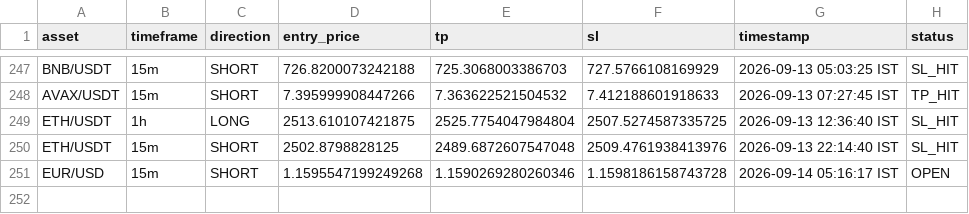
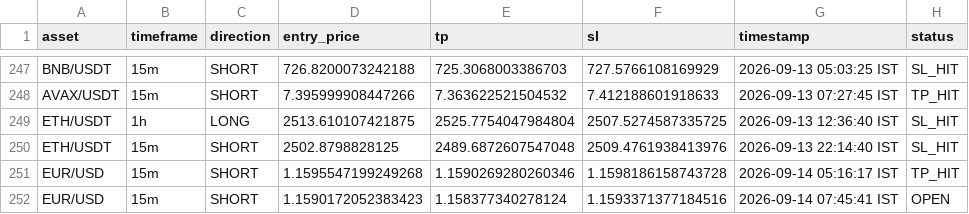
Before and after one commit to deepak3039/ai-trading-scanner, a CSV file: trade_log.csv, drawn as a sheet; only a part is shown, gaps mark what is left out.

```diff
--- a/trade_log.csv
+++ b/trade_log.csv
@@ -250,2 +250,3 @@ ETH/USDT,1h,LONG,2513.610107421875,2525.7754047984804,2507.5274587335725,2026-09
 ETH/USDT,15m,SHORT,2502.8798828125,2489.6872607547048,2509.4761938413976,2026-09-13 22:14:40 IST,SL_HIT
-EUR/USD,15m,SHORT,1.1595547199249268,1.1590269280260346,1.1598186158743728,2026-09-14 05:16:17 IST,OPEN
+EUR/USD,15m,SHORT,1.1595547199249268,1.1590269280260346,1.1598186158743728,2026-09-14 05:16:17 IST,TP_HIT
+EUR/USD,15m,SHORT,1.1590172052383423,1.158377340278124,1.1593371377184516,2026-09-14 07:45:41 IST,OPEN
```
